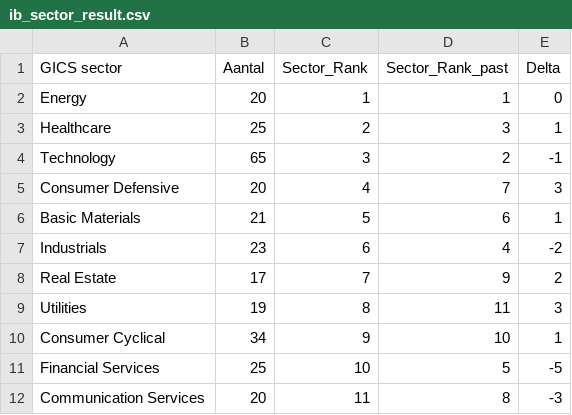
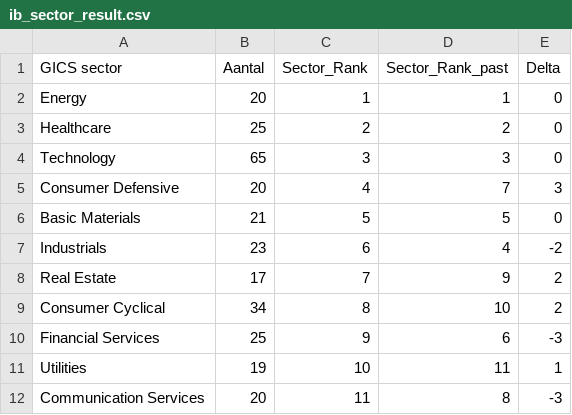
Before and after one commit to firestarter-gthb/IB-screener, a CSV file: ib_sector_result.csv, drawn as a sheet.

```diff
--- a/ib_sector_result.csv
+++ b/ib_sector_result.csv
@@ -2,11 +2,11 @@ GICS sector|Aantal|Sector_Rank|Sector_Rank_past|Delta
 Energy|20|1|1|0
-Healthcare|25|2|3|1
-Technology|65|3|2|-1
+Healthcare|25|2|2|0
+Technology|65|3|3|0
 Consumer Defensive|20|4|7|3
-Basic Materials|21|5|6|1
+Basic Materials|21|5|5|0
 Industrials|23|6|4|-2
 Real Estate|17|7|9|2
-Utilities|19|8|11|3
-Consumer Cyclical|34|9|10|1
-Financial Services|25|10|5|-5
+Consumer Cyclical|34|8|10|2
+Financial Services|25|9|6|-3
+Utilities|19|10|11|1
 Communication Services|20|11|8|-3
```
Also changed, not shown: ib_screener_result_final.csv, 3 other files.
